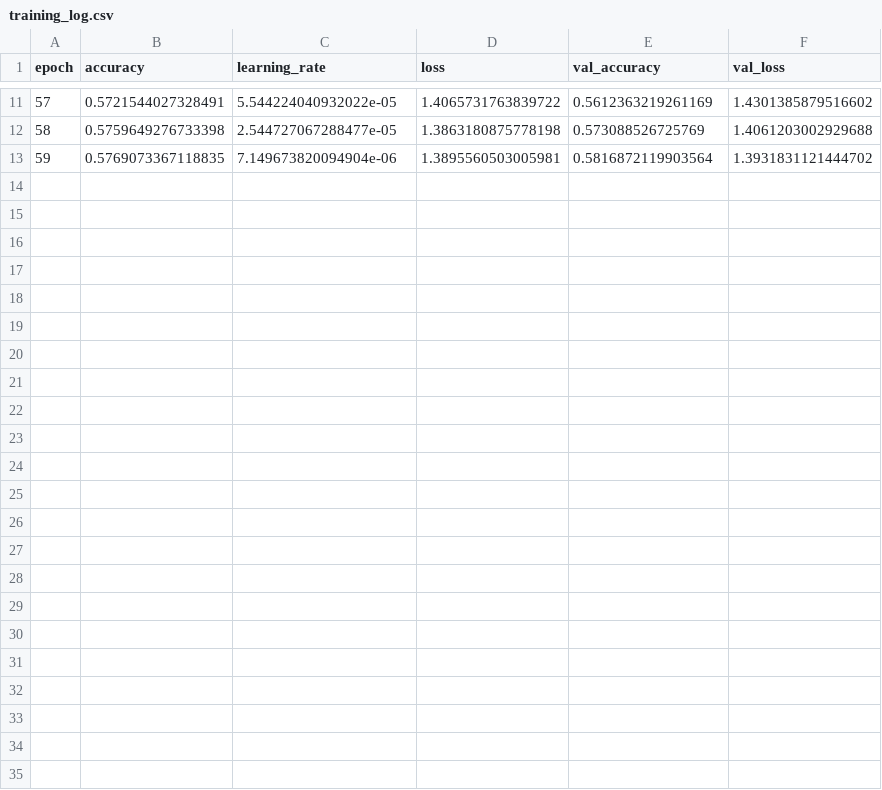
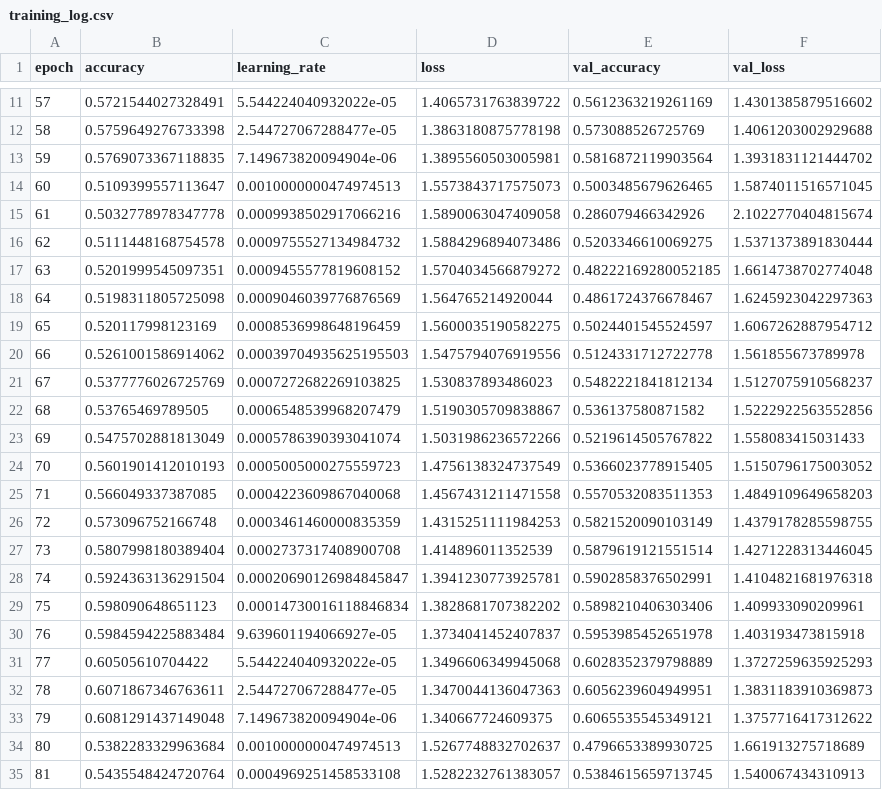
Before and after one commit to koushik-kommu/Mood-Based-Recommendation-System, a CSV file: emotion/training_log.csv, drawn as a sheet; only a part is shown, gaps mark what is left out; the diff names each change by its address in the sheet, - before the commit and + after, or states it on an @@ line.

Commit message:
Training: epochs 61-83, best val_accuracy 60.7% at epoch 80
- Resumed from epoch 60, trained to epoch 83 before stopping
- Best val_accuracy: 0.6066 (epoch 80) — saved to emotion_model.h5
- Training log saved to training_log.csv
- RESUME_EPOCH set to 83 for next continuation

```diff
--- a/emotion/training_log.csv
+++ b/emotion/training_log.csv
+row 14: 60 | 0.5109399557113647 | 0.0010000000474974513 | 1.5573843717575073 | 0.5003485679626465 | 1.5874011516571045
+row 15: 61 | 0.5032778978347778 | 0.0009938502917066216 | 1.5890063047409058 | 0.286079466342926 | 2.1022770404815674
+row 16: 62 | 0.5111448168754578 | 0.0009755527134984732 | 1.5884296894073486 | 0.5203346610069275 | 1.5371373891830444
+row 17: 63 | 0.5201999545097351 | 0.0009455577819608152 | 1.5704034566879272 | 0.48222169280052185 | 1.6614738702774048
+row 18: 64 | 0.5198311805725098 | 0.0009046039776876569 | 1.564765214920044 | 0.4861724376678467 | 1.6245923042297363
+row 19: 65 | 0.520117998123169 | 0.0008536998648196459 | 1.5600035190582275 | 0.5024401545524597 | 1.6067262887954712
+row 20: 66 | 0.5261001586914062 | 0.00039704935625195503 | 1.5475794076919556 | 0.5124331712722778 | 1.561855673789978
+row 21: 67 | 0.5377776026725769 | 0.0007272682269103825 | 1.530837893486023 | 0.5482221841812134 | 1.5127075910568237
+row 22: 68 | 0.53765469789505 | 0.0006548539968207479 | 1.5190305709838867 | 0.536137580871582 | 1.5222922563552856
+row 23: 69 | 0.5475702881813049 | 0.0005786390393041074 | 1.5031986236572266 | 0.5219614505767822 | 1.558083415031433
+row 24: 70 | 0.5601901412010193 | 0.0005005000275559723 | 1.4756138324737549 | 0.5366023778915405 | 1.5150796175003052
+row 25: 71 | 0.566049337387085 | 0.0004223609867040068 | 1.4567431211471558 | 0.5570532083511353 | 1.4849109649658203
+row 26: 72 | 0.573096752166748 | 0.0003461460000835359 | 1.4315251111984253 | 0.5821520090103149 | 1.4379178285598755
+row 27: 73 | 0.5807998180389404 | 0.0002737317408900708 | 1.414896011352539 | 0.5879619121551514 | 1.4271228313446045
+row 28: 74 | 0.5924363136291504 | 0.00020690126984845847 | 1.3941230773925781 | 0.5902858376502991 | 1.4104821681976318
+row 29: 75 | 0.598090648651123 | 0.00014730016118846834 | 1.3828681707382202 | 0.5898210406303406 | 1.409933090209961
+row 30: 76 | 0.5984594225883484 | 9.639601194066927e-05 | 1.3734041452407837 | 0.5953985452651978 | 1.403193473815918
+row 31: 77 | 0.60505610704422 | 5.544224040932022e-05 | 1.3496606349945068 | 0.6028352379798889 | 1.3727259635925293
+row 32: 78 | 0.6071867346763611 | 2.544727067288477e-05 | 1.3470044136047363 | 0.6056239604949951 | 1.3831183910369873
+row 33: 79 | 0.6081291437149048 | 7.149673820094904e-06 | 1.340667724609375 | 0.6065535545349121 | 1.3757716417312622
+row 34: 80 | 0.5382283329963684 | 0.0010000000474974513 | 1.5267748832702637 | 0.4796653389930725 | 1.661913275718689
+row 35: 81 | 0.5435548424720764 | 0.0004969251458533108 | 1.5282232761383057 | 0.5384615659713745 | 1.540067434310913
```
Also changed, not shown: 1 other file.
